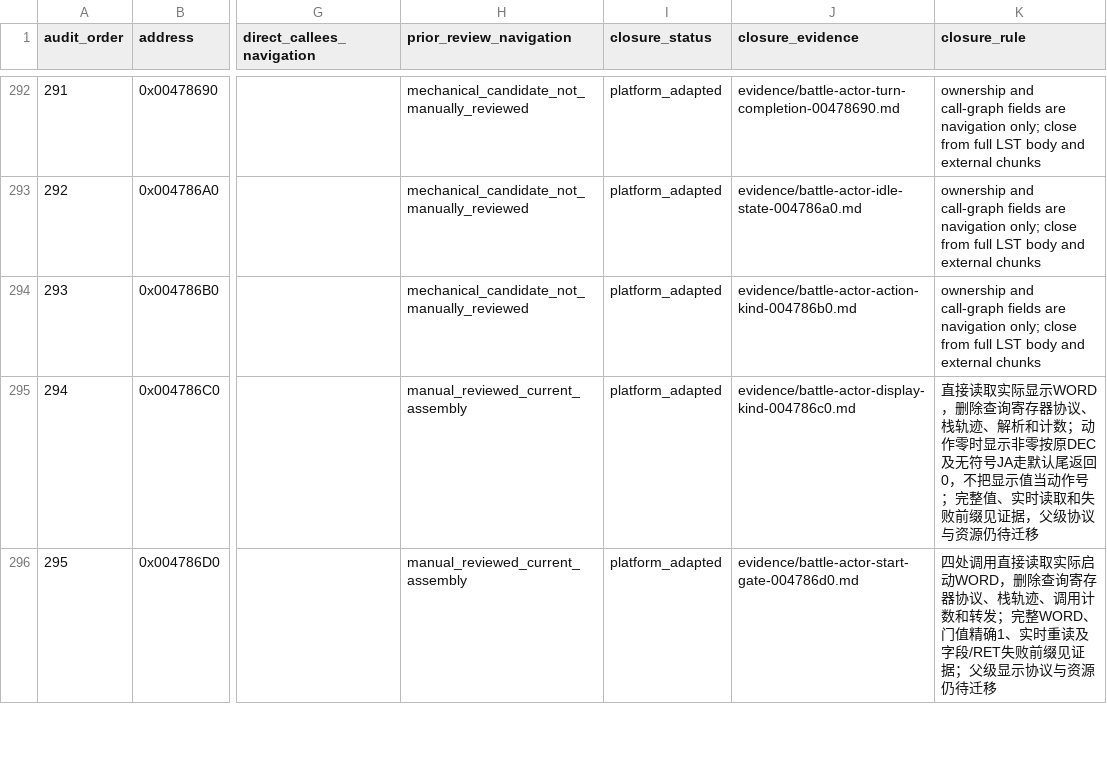
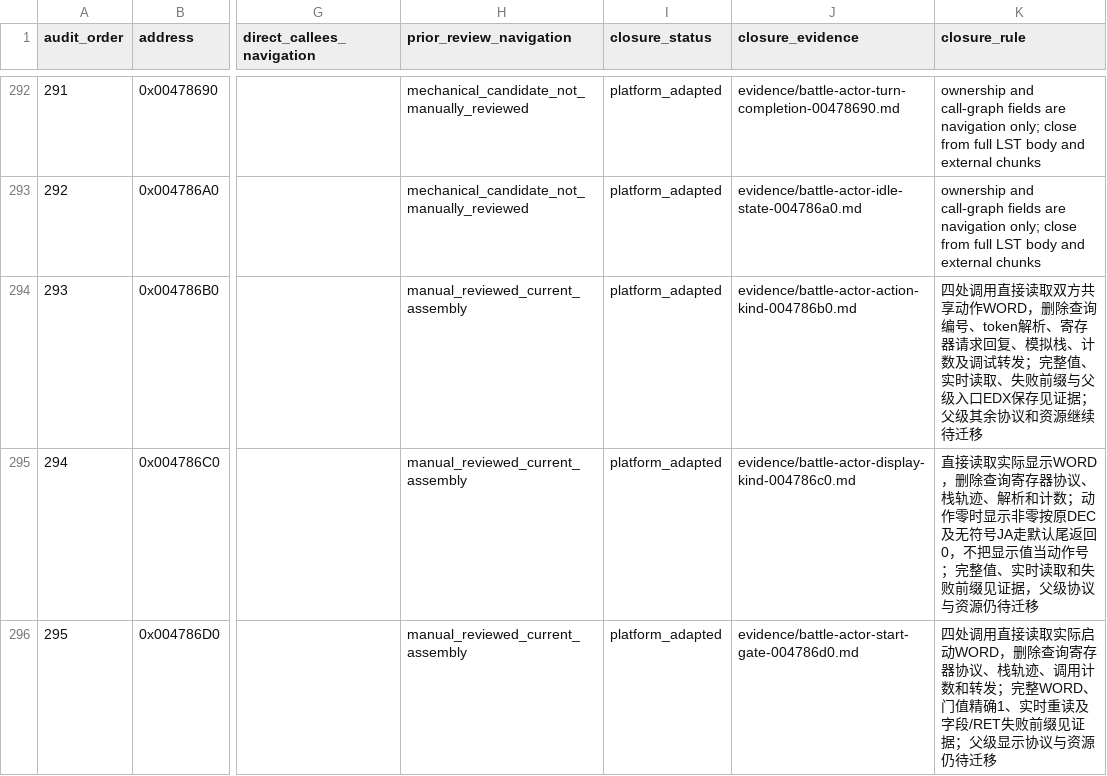
Before and after one commit to Ouroboros/OpenSWD3, a TSV file: analysis/04-reverse-engineering/inventory/battle-function-workpack.tsv, drawn as a sheet; only a part is shown, gaps mark what is left out; the diff names each change by its address in the sheet, - before the commit and + after, or states it on an @@ line.

```diff
--- a/analysis/04-reverse-engineering/inventory/battle-function-workpack.tsv
+++ b/analysis/04-reverse-engineering/inventory/battle-function-workpack.tsv
-H294 (prior_review_navigation): mechanical_candidate_not_manually_reviewed
+H294 (prior_review_navigation): manual_reviewed_current_assembly
-K294 (closure_rule): ownership and call-graph fields are navigation only; close from full LST body and external chunks
+K294 (closure_rule): 四处调用直接读取双方共享动作WORD，删除查询编号、token解析、寄存器请求回复、模拟栈、计数及调试转发；完整值、实时读取、失败前缀与父级入口EDX保存见证据；父级其余协议和资源继续待迁移
```
Also changed, not shown: 17 other files.
